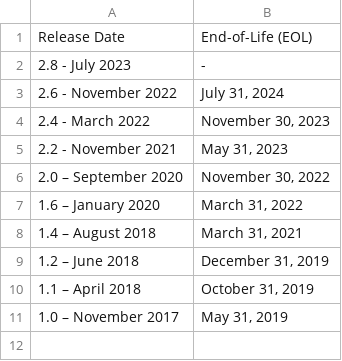
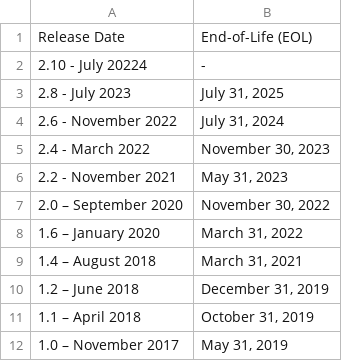
Before and after one commit to redis/docs, a CSV file: static/tables/redisearch-lifecycle.csv, drawn as a sheet.

Commit message:
Adding the Search 2.10 in the list

```diff
--- a/static/tables/redisearch-lifecycle.csv
+++ b/static/tables/redisearch-lifecycle.csv
@@ -1,3 +1,4 @@
 Release Date,End-of-Life (EOL)
-2.8 - July 2023,-
+2.10 - July 20224, -
+2.8 - July 2023, "July 31, 2025"
 2.6 - November 2022,"July 31, 2024"
```
